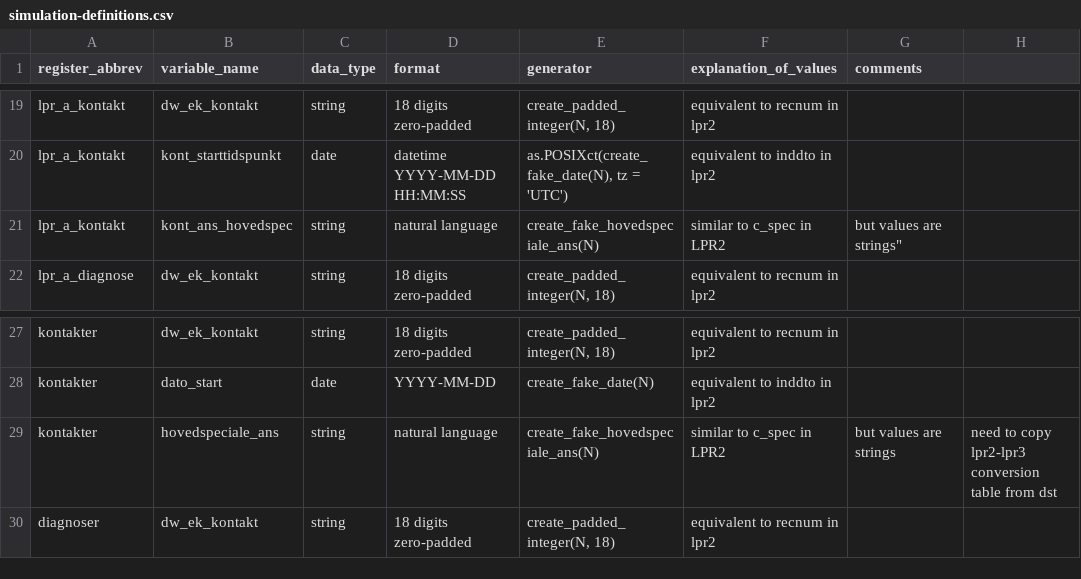
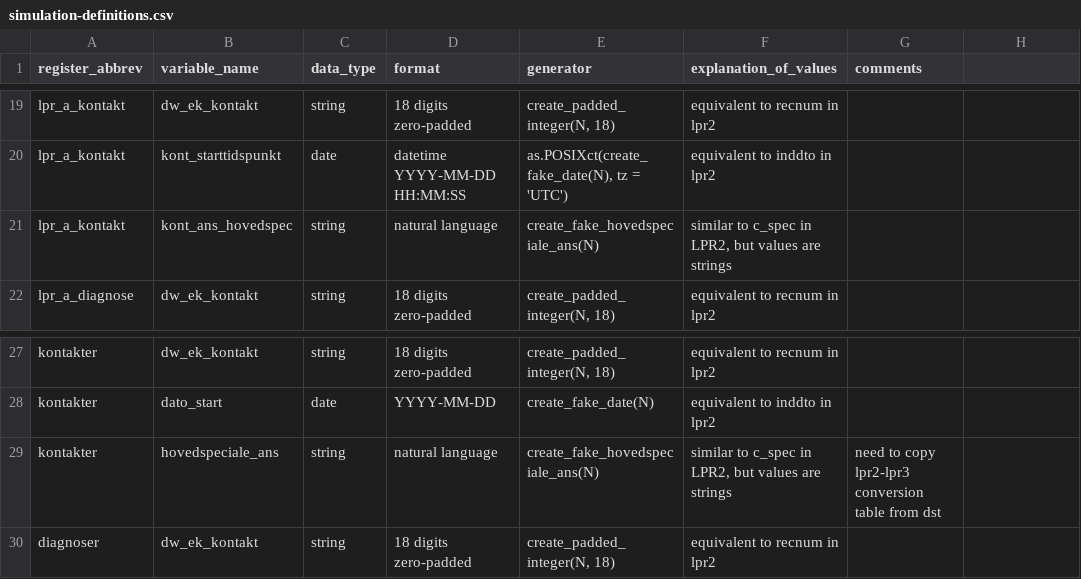
Before and after one commit to steno-aarhus/osdc, a CSV file: data-raw/simulation-definitions.csv, drawn as a sheet; only a part is shown, gaps mark what is left out.

Commit message:
fix: :pencil2: add quotes around comment with comma
Otherwise it seems like these rows have one column too many

```diff
--- a/data-raw/simulation-definitions.csv
+++ b/data-raw/simulation-definitions.csv
@@ -20,3 +20,3 @@ lpr_a_kontakt,dw_ek_kontakt,string,18 digits zero-padded,"create_padded_integer(
 lpr_a_kontakt,kont_starttidspunkt,date,datetime YYYY-MM-DD HH:MM:SS,"as.POSIXct(create_fake_date(N), tz = 'UTC')",equivalent to inddto in lpr2,
-lpr_a_kontakt,kont_ans_hovedspec,string,natural language,create_fake_hovedspeciale_ans(N),similar to c_spec in LPR2, but values are strings",
+lpr_a_kontakt,kont_ans_hovedspec,string,natural language,create_fake_hovedspeciale_ans(N),"similar to c_spec in LPR2, but values are strings",
 lpr_a_diagnose,dw_ek_kontakt,string,18 digits zero-padded,"create_padded_integer(N, 18)",equivalent to recnum in lpr2,
@@ -28,3 +28,3 @@ kontakter,dw_ek_kontakt,string,18 digits zero-padded,"create_padded_integer(N, 1
 kontakter,dato_start,date,YYYY-MM-DD,create_fake_date(N),equivalent to inddto in lpr2,
-kontakter,hovedspeciale_ans,string,natural language,create_fake_hovedspeciale_ans(N),similar to c_spec in LPR2, but values are strings,need to copy lpr2-lpr3 conversion table from dst
+kontakter,hovedspeciale_ans,string,natural language,create_fake_hovedspeciale_ans(N),"similar to c_spec in LPR2, but values are strings",need to copy lpr2-lpr3 conversion table from dst
 diagnoser,dw_ek_kontakt,string,18 digits zero-padded,"create_padded_integer(N, 18)",equivalent to recnum in lpr2,
```
